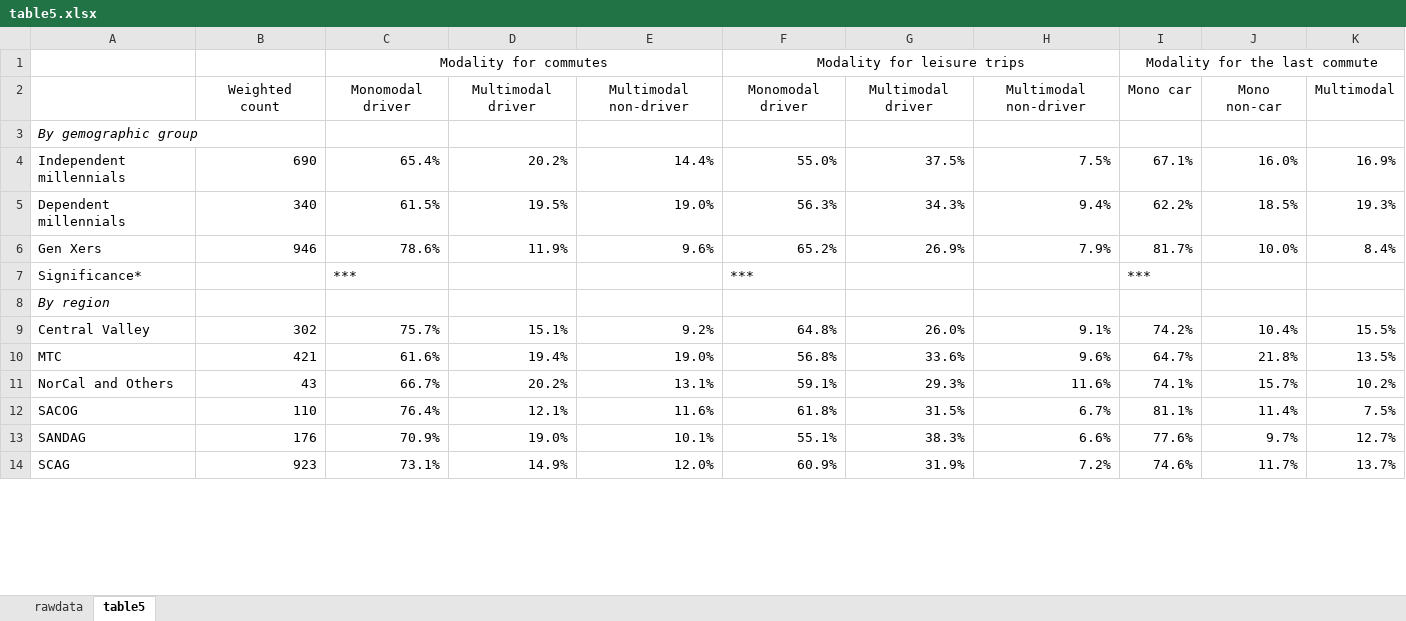
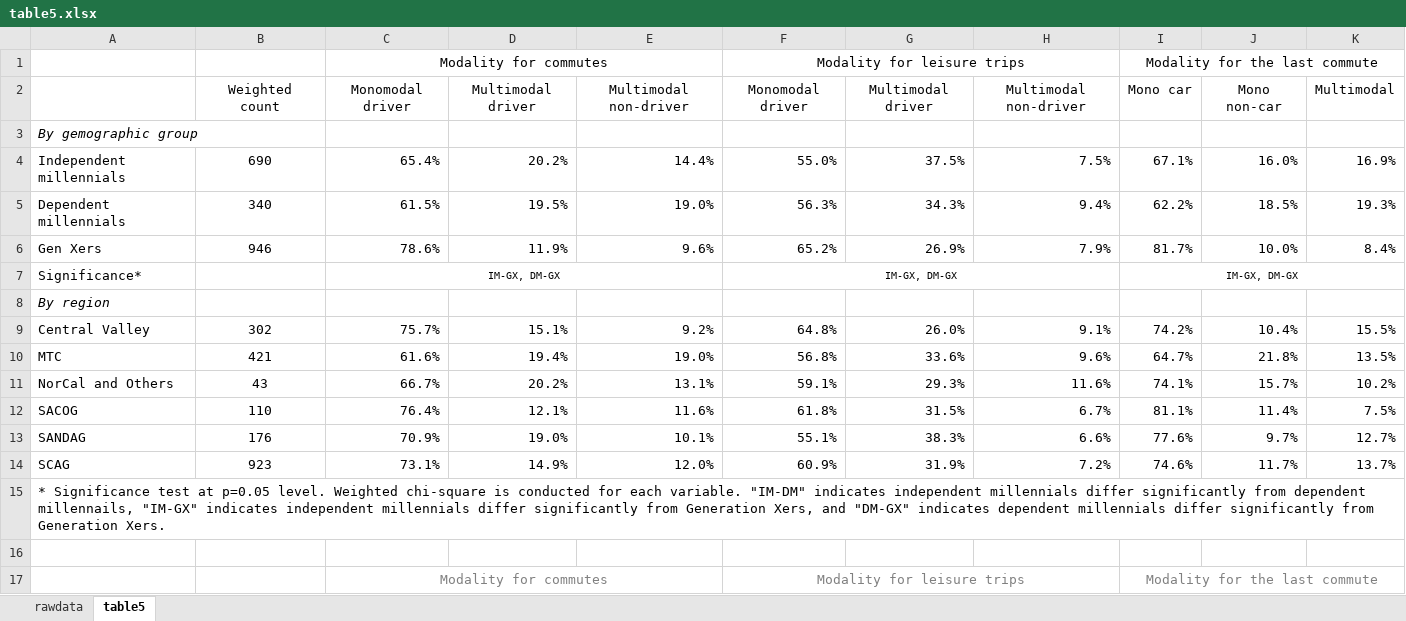
Before and after one commit to ysLeePhD/JTRG_Multimodal, an Excel workbook: Revised/table5.xlsx, sheet table5, drawn as a sheet; only a part is shown; values as stored, in another font and other column widths than the file's, no borders; conditional formats not drawn; removed rows and columns are numbered as before the commit, all else as after; the diff covers the shown part only; the diff names each change by its address in the sheet, - before the commit and + after, or states it on an @@ line.

```diff
--- a/Revised/table5.xlsx (sheet table5)
+++ b/Revised/table5.xlsx (sheet table5)
-B4:B6 alignment: right
+B4:B6 alignment: center
-row 7: Significance* |  | *** |  |  | *** |  |  | ***
+row 7: Significance* |  | IM-GX, DM-GX |  |  | IM-GX, DM-GX |  |  | IM-GX, DM-GX
-B9:B14 alignment: right
+B9:B14 alignment: center
+row 15: * Significance test at p=0.05 level. Weighted chi-square is conducted for each variable. "IM-DM" indicates independent millennials differ significantly from dependent millennails, "IM-GX" indicates independent millennials differ significantly from Generation Xers, and "DM-GX" indicates dependent millennials differ significantly from Generation Xers.
+row 16: (empty)
+row 17:  |  | Modality for commutes |  |  | Modality for leisure trips |  |  | Modality for the last commute
```
Also changed, not shown: 30 added rows, 2 edited cells and cell formats elsewhere in this sheet, Revised/figure3la2.xlsx, Revised/figure3sf2.xlsx, 19 other files.
